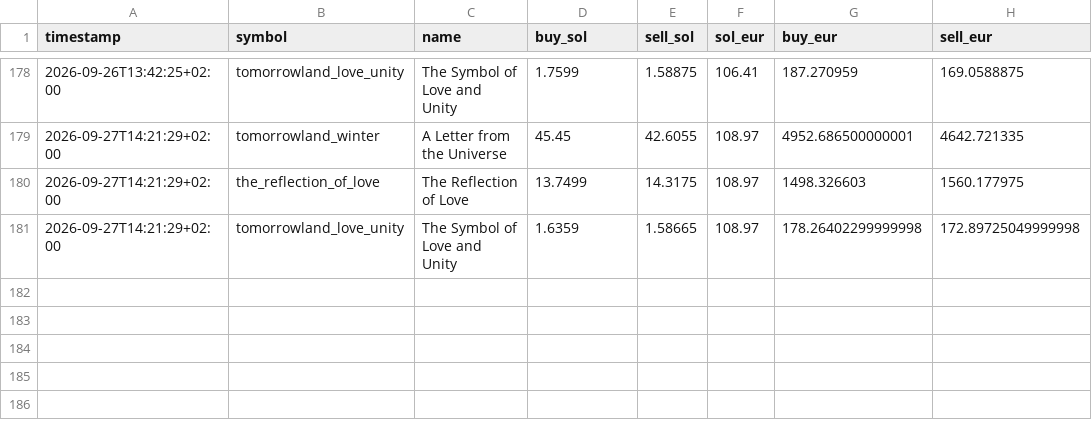
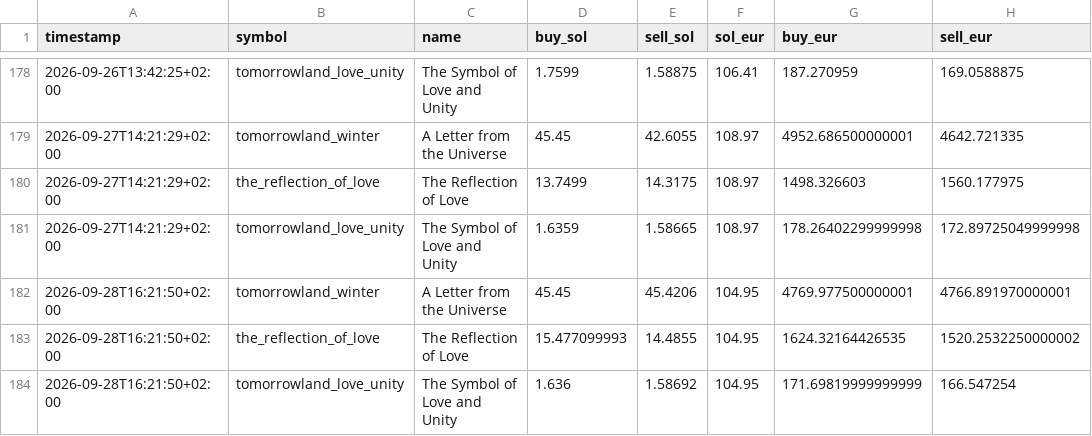
Before and after one commit to JoZBestOuf/tomorrowland-medallion, a CSV file: data/history.csv, drawn as a sheet; only a part is shown, gaps mark what is left out.

```diff
--- a/data/history.csv
+++ b/data/history.csv
@@ -181 +181,4 @@ timestamp,symbol,name,buy_sol,sell_sol,sol_eur,buy_eur,sell_eur
 2026-09-27T14:21:29+02:00,tomorrowland_love_unity,The Symbol of Love and Unity,1.6359,1.58665,108.97,178.26402299999998,172.89725049999998
+2026-09-28T16:21:50+02:00,tomorrowland_winter,A Letter from the Universe,45.45,45.4206,104.95,4769.977500000001,4766.891970000001
+2026-09-28T16:21:50+02:00,the_reflection_of_love,The Reflection of Love,15.477099993,14.4855,104.95,1624.32164426535,1520.2532250000002
+2026-09-28T16:21:50+02:00,tomorrowland_love_unity,The Symbol of Love and Unity,1.636,1.58692,104.95,171.69819999999999,166.547254
```
Also changed, not shown: 6 other files.
